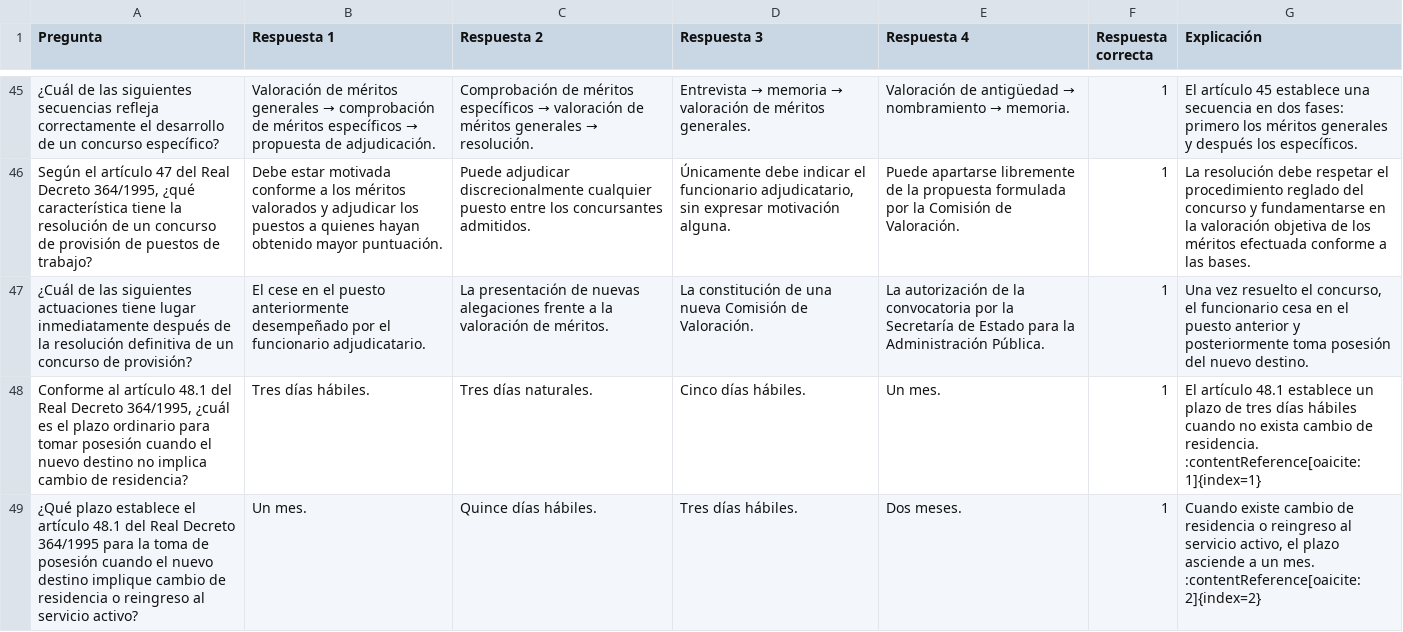
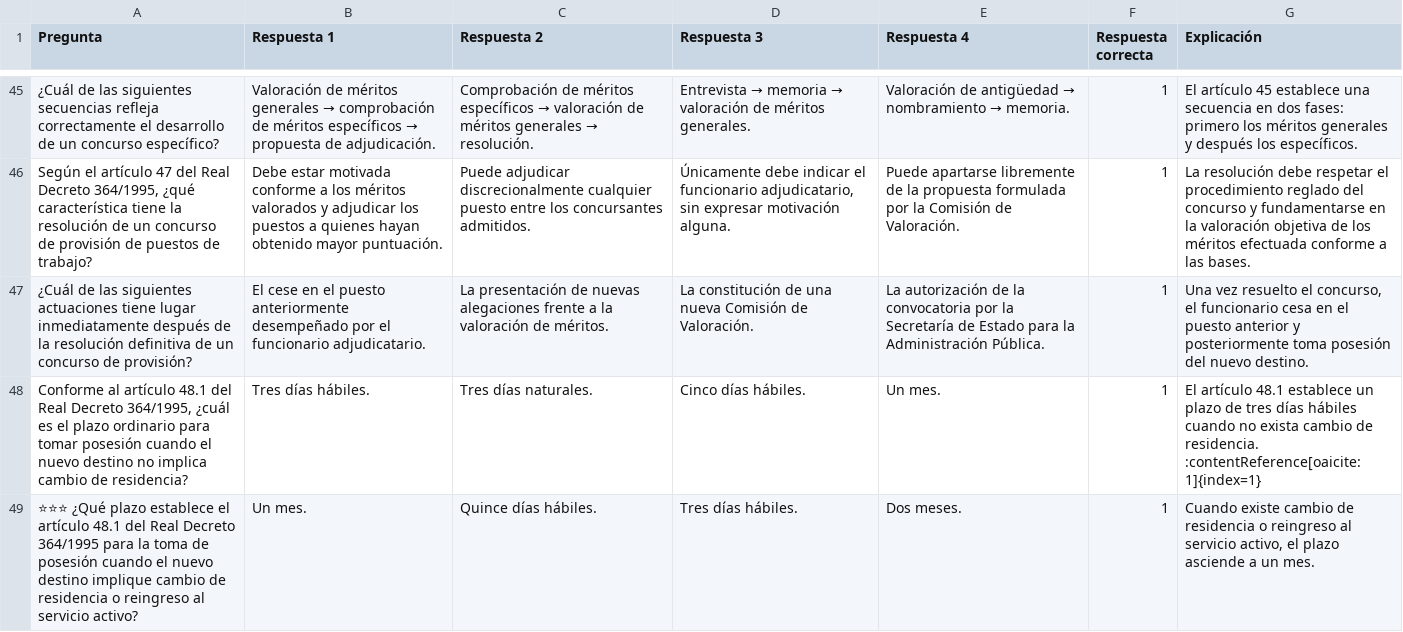
Before and after one commit to DGMonkeyKing/DGMonkeyKing.github.io, a CSV file: quiz-app/preguntas/tema_11_rd364/rd364_parte2_provision_concurso_libre_designacion.csv, drawn as a sheet; only a part is shown, gaps mark what is left out; the diff covers the shown part only.

```diff
--- a/quiz-app/preguntas/tema_11_rd364/rd364_parte2_provision_concurso_libre_designacion.csv
+++ b/quiz-app/preguntas/tema_11_rd364/rd364_parte2_provision_concurso_libre_designacion.csv
@@ -48,2 +48,2 @@
 "Conforme al artículo 48.1 del Real Decreto 364/1995, ¿cuál es el plazo ordinario para tomar posesión cuando el nuevo destino no implica cambio de residencia?","Tres días hábiles.","Tres días naturales.","Cinco días hábiles.","Un mes.","1","El artículo 48.1 establece un plazo de tres días hábiles cuando no exista cambio de residencia. :contentReference[oaicite:1]{index=1}"
-"¿Qué plazo establece el artículo 48.1 del Real Decreto 364/1995 para la toma de posesión cuando el nuevo destino implique cambio de residencia o reingreso al servicio activo?","Un mes.","Quince días hábiles.","Tres días hábiles.","Dos meses.","1","Cuando existe cambio de residencia o reingreso al servicio activo, el plazo asciende a un mes. :contentReference[oaicite:2]{index=2}"
+"⭐⭐⭐ ¿Qué plazo establece el artículo 48.1 del Real Decreto 364/1995 para la toma de posesión cuando el nuevo destino implique cambio de residencia o reingreso al servicio activo?","Un mes.","Quince días hábiles.","Tres días hábiles.","Dos meses.","1","Cuando existe cambio de residencia o reingreso al servicio activo, el plazo asciende a un mes."
```
Also changed, not shown: 2 added rows and 1 edited cell elsewhere in this file, quiz-app/preguntas/tema_13_losu_i/losu_parte1_disposiciones_funciones_autonomia.csv, quiz-app/preguntas/tema_16_rd822/normUC3M_matricula_permanencia_evaluacion.csv, 40 other files.
